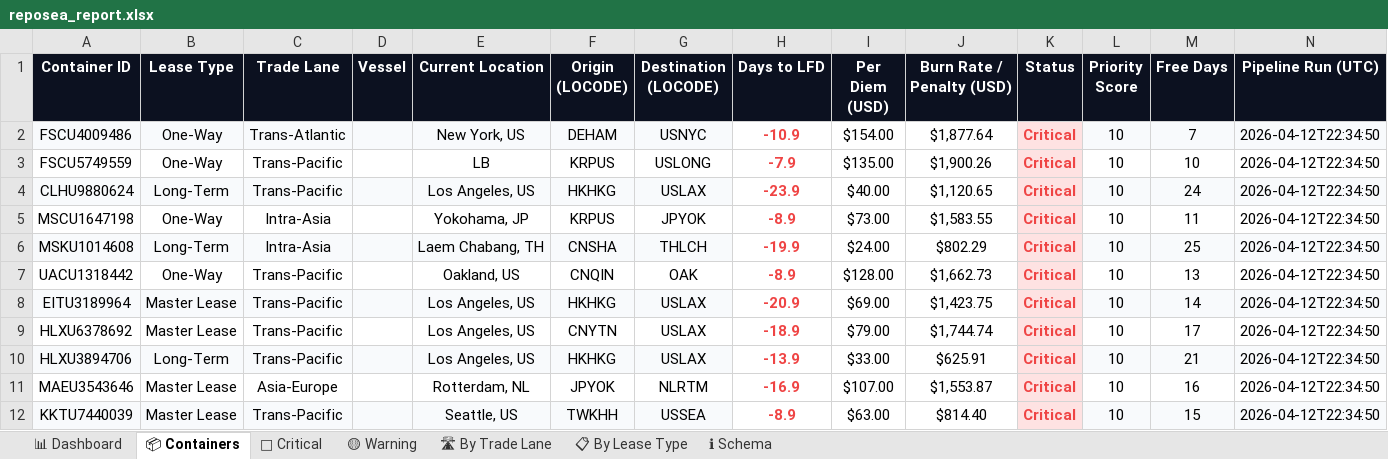
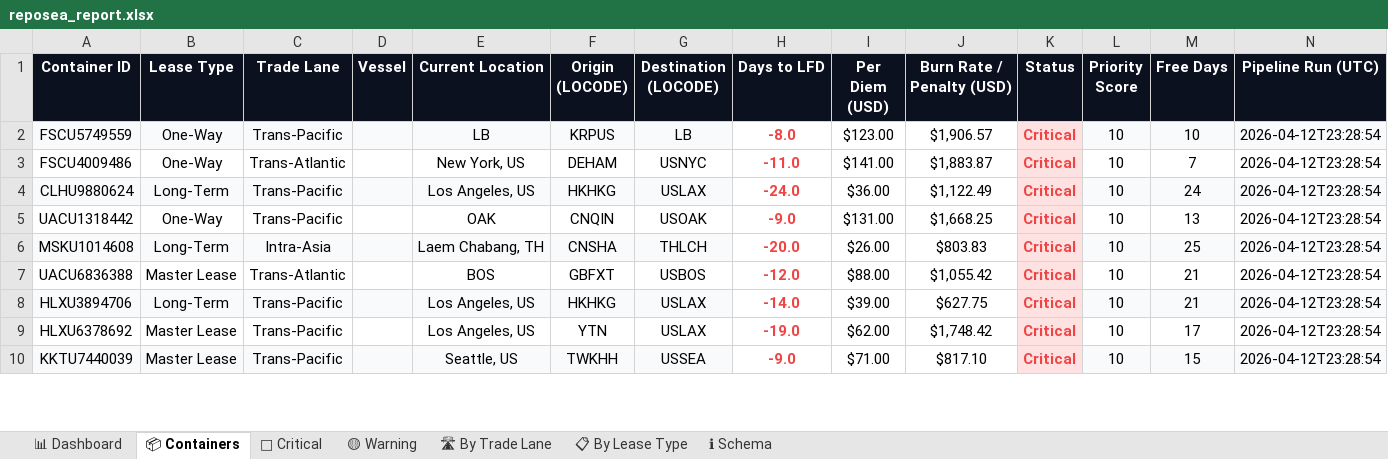
Before and after one commit to rahulmistry18/Reposea_container_optimizer, an Excel workbook: data/exports/reposea_report.xlsx, sheet 📦 Containers, drawn as a sheet; only a part is shown; values as stored, in another font and other column widths than the file's, no borders; table styles not drawn; removed rows and columns are numbered as before the commit, all else as after; the diff covers the shown part only; the diff names each change by its address in the sheet, - before the commit and + after, or states it on an @@ line.

Commit message:
chore(data): pipeline run 2026-04-12T15:28:55Z [skip ci]

```diff
--- a/data/exports/reposea_report.xlsx (sheet 📦 Containers)
+++ b/data/exports/reposea_report.xlsx (sheet 📦 Containers)
+row 2: FSCU5749559 | One-Way | Trans-Pacific |  | LB | KRPUS | LB | -8.0 | $123.00 | $1,906.57 | Critical | 10 | 10 | 2026-04-12T23:28:54
-A3:G3 fill: #F8FAFC
+A3:G3 fill: none
-H3 (Days to LFD): -10.9
+H3 (Days to LFD): -11.0
-I3 (Per Diem (USD)): $154.00
+I3 (Per Diem (USD)): $141.00
-J3 (Burn Rate / Penalty (USD)): $1,877.64
+J3 (Burn Rate / Penalty (USD)): $1,883.87
-L3:N3 fill: #F8FAFC
+L3:N3 fill: none
-N3 (Pipeline Run (UTC)): 2026-04-12T22:34:50
+N3 (Pipeline Run (UTC)): 2026-04-12T23:28:54
-row 3: FSCU5749559 | One-Way | Trans-Pacific |  | LB | KRPUS | USLONG | -7.9 | $135.00 | $1,900.26 | Critical | 10 | 10 | 2026-04-12T22:34:50
-H4 (Days to LFD): -23.9
+H4 (Days to LFD): -24.0
-I4 (Per Diem (USD)): $40.00
+I4 (Per Diem (USD)): $36.00
-J4 (Burn Rate / Penalty (USD)): $1,120.65
+J4 (Burn Rate / Penalty (USD)): $1,122.49
-N4 (Pipeline Run (UTC)): 2026-04-12T22:34:50
+N4 (Pipeline Run (UTC)): 2026-04-12T23:28:54
-row 5: MSCU1647198 | One-Way | Intra-Asia |  | Yokohama, JP | KRPUS | JPYOK | -8.9 | $73.00 | $1,583.55 | Critical | 10 | 11 | 2026-04-12T22:34:50
+row 5: UACU1318442 | One-Way | Trans-Pacific |  | OAK | CNQIN | USOAK | -9.0 | $131.00 | $1,668.25 | Critical | 10 | 13 | 2026-04-12T23:28:54
-H6 (Days to LFD): -19.9
+H6 (Days to LFD): -20.0
-I6 (Per Diem (USD)): $24.00
+I6 (Per Diem (USD)): $26.00
-J6 (Burn Rate / Penalty (USD)): $802.29
+J6 (Burn Rate / Penalty (USD)): $803.83
-N6 (Pipeline Run (UTC)): 2026-04-12T22:34:50
+N6 (Pipeline Run (UTC)): 2026-04-12T23:28:54
-row 7: UACU1318442 | One-Way | Trans-Pacific |  | Oakland, US | CNQIN | OAK | -8.9 | $128.00 | $1,662.73 | Critical | 10 | 13 | 2026-04-12T22:34:50
-row 8: EITU3189964 | Master Lease | Trans-Pacific |  | Los Angeles, US | HKHKG | USLAX | -20.9 | $69.00 | $1,423.75 | Critical | 10 | 14 | 2026-04-12T22:34:50
-row 9: HLXU6378692 | Master Lease | Trans-Pacific |  | Los Angeles, US | CNYTN | USLAX | -18.9 | $79.00 | $1,744.74 | Critical | 10 | 17 | 2026-04-12T22:34:50
+row 7: UACU6836388 | Master Lease | Trans-Atlantic |  | BOS | GBFXT | USBOS | -12.0 | $88.00 | $1,055.42 | Critical | 10 | 21 | 2026-04-12T23:28:54
-H8 (Days to LFD): -13.9
+H8 (Days to LFD): -14.0
-I8 (Per Diem (USD)): $33.00
+I8 (Per Diem (USD)): $39.00
-J8 (Burn Rate / Penalty (USD)): $625.91
+J8 (Burn Rate / Penalty (USD)): $627.75
-N8 (Pipeline Run (UTC)): 2026-04-12T22:34:50
+N8 (Pipeline Run (UTC)): 2026-04-12T23:28:54
-row 11: MAEU3543646 | Master Lease | Asia-Europe |  | Rotterdam, NL | JPYOK | NLRTM | -16.9 | $107.00 | $1,553.87 | Critical | 10 | 16 | 2026-04-12T22:34:50
+row 9: HLXU6378692 | Master Lease | Trans-Pacific |  | Los Angeles, US | YTN | USLAX | -19.0 | $62.00 | $1,748.42 | Critical | 10 | 17 | 2026-04-12T23:28:54
-H10 (Days to LFD): -8.9
+H10 (Days to LFD): -9.0
-I10 (Per Diem (USD)): $63.00
+I10 (Per Diem (USD)): $71.00
-J10 (Burn Rate / Penalty (USD)): $814.40
+J10 (Burn Rate / Penalty (USD)): $817.10
-N10 (Pipeline Run (UTC)): 2026-04-12T22:34:50
+N10 (Pipeline Run (UTC)): 2026-04-12T23:28:54
```
Also changed, not shown: 8 added rows, 6 removed rows, 76 edited cells and cell formats elsewhere in this sheet, sheet 🔴 Critical, sheet 🛣 By Trade Lane, sheet 📊 Dashboard, sheet 📋 By Lease Type, sheet 🟡 Warning, 7 other files.
